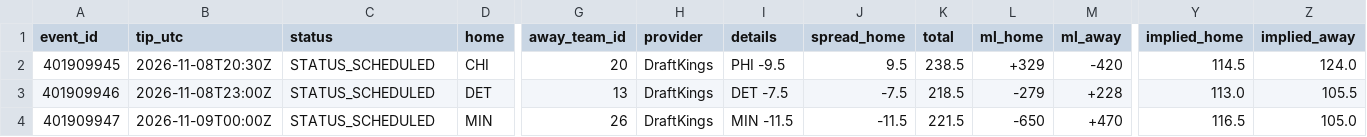
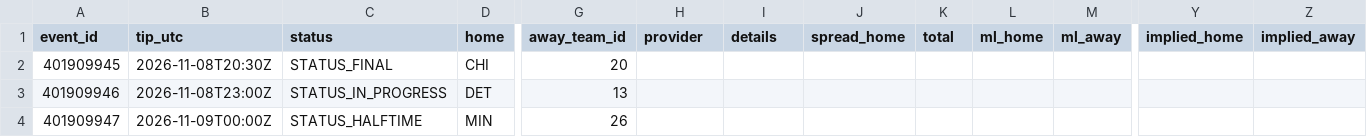
Before and after one commit to RA5397/nba-feed, a CSV file: feed/out/2026-11-08/games.csv, drawn as a sheet; only a part is shown, gaps mark what is left out; the diff covers the shown part only; the diff names each change by its address in the sheet, - before the commit and + after, or states it on an @@ line.

```diff
--- a/feed/out/2026-11-08/games.csv
+++ b/feed/out/2026-11-08/games.csv
-C2 (status): STATUS_SCHEDULED
+C2 (status): STATUS_FINAL
-H2:H4 (provider): DraftKings
+H2:H4 (provider): (empty)
-I2 (details): PHI -9.5
+I2 (details): (empty)
-J2 (spread_home): 9.5
+J2 (spread_home): (empty)
-K2 (total): 238.5
+K2 (total): (empty)
-L2 (ml_home): +329
+L2 (ml_home): (empty)
-M2 (ml_away): -420
+M2 (ml_away): (empty)
-Y2 (implied_home): 114.5
+Y2 (implied_home): (empty)
-Z2 (implied_away): 124.0
+Z2 (implied_away): (empty)
-C3 (status): STATUS_SCHEDULED
+C3 (status): STATUS_IN_PROGRESS
-I3 (details): DET -7.5
+I3 (details): (empty)
-J3 (spread_home): -7.5
+J3 (spread_home): (empty)
-K3 (total): 218.5
+K3 (total): (empty)
-L3 (ml_home): -279
+L3 (ml_home): (empty)
-M3 (ml_away): +228
+M3 (ml_away): (empty)
-Y3 (implied_home): 113.0
+Y3 (implied_home): (empty)
-Z3 (implied_away): 105.5
+Z3 (implied_away): (empty)
-C4 (status): STATUS_SCHEDULED
+C4 (status): STATUS_HALFTIME
-I4 (details): MIN -11.5
+I4 (details): (empty)
-J4 (spread_home): -11.5
+J4 (spread_home): (empty)
-K4 (total): 221.5
+K4 (total): (empty)
-L4 (ml_home): -650
+L4 (ml_home): (empty)
-M4 (ml_away): +470
+M4 (ml_away): (empty)
-Y4 (implied_home): 116.5
+Y4 (implied_home): (empty)
-Z4 (implied_away): 105.0
+Z4 (implied_away): (empty)
```
Also changed, not shown: 21 edited cells elsewhere in this file, feed/out/2026-11-08/injuries.csv, 27 other files.
